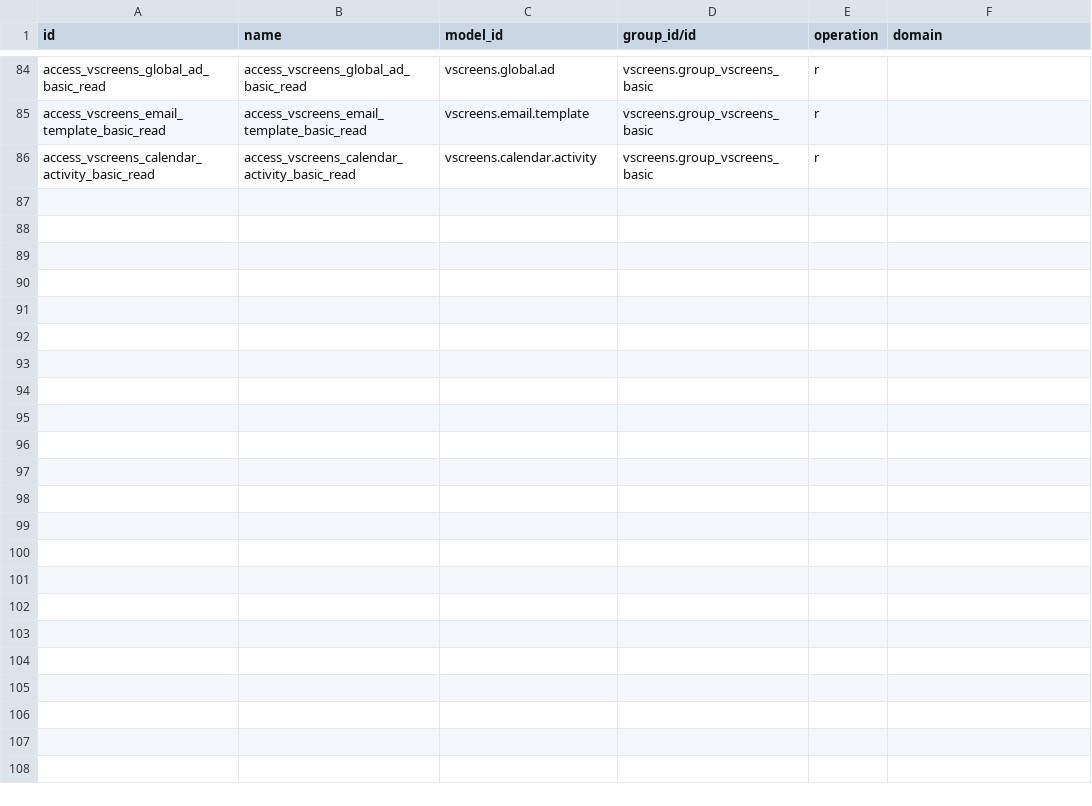
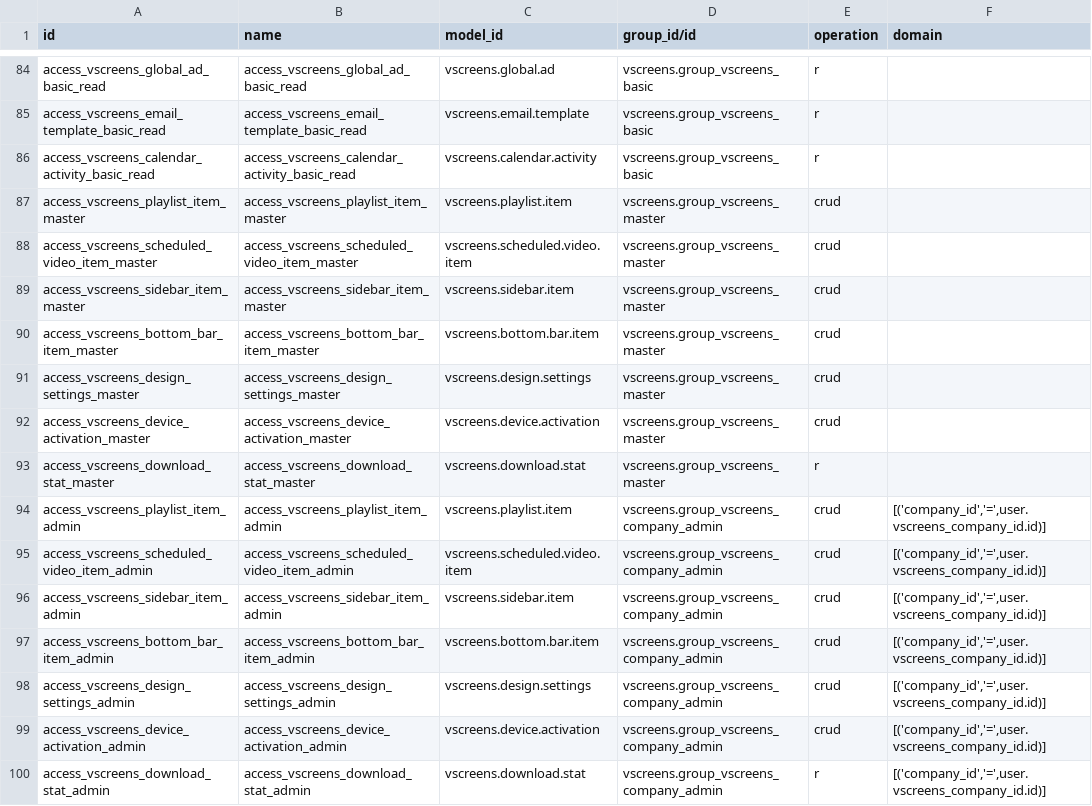
Before and after one commit to nerdop44/VenridesScreenS, a CSV file: odoo-addons/vscreens/security/ir.access.csv, drawn as a sheet; only a part is shown, gaps mark what is left out.

```diff
--- a/odoo-addons/vscreens/security/ir.access.csv
+++ b/odoo-addons/vscreens/security/ir.access.csv
@@ -86 +86,15 @@ access_vscreens_email_template_basic_read,access_vscreens_email_template_basic_r
 access_vscreens_calendar_activity_basic_read,access_vscreens_calendar_activity_basic_read,vscreens.calendar.activity,vscreens.group_vscreens_basic,r,
+access_vscreens_playlist_item_master,access_vscreens_playlist_item_master,vscreens.playlist.item,vscreens.group_vscreens_master,crud,
+access_vscreens_scheduled_video_item_master,access_vscreens_scheduled_video_item_master,vscreens.scheduled.video.item,vscreens.group_vscreens_master,crud,
+access_vscreens_sidebar_item_master,access_vscreens_sidebar_item_master,vscreens.sidebar.item,vscreens.group_vscreens_master,crud,
+access_vscreens_bottom_bar_item_master,access_vscreens_bottom_bar_item_master,vscreens.bottom.bar.item,vscreens.group_vscreens_master,crud,
+access_vscreens_design_settings_master,access_vscreens_design_settings_master,vscreens.design.settings,vscreens.group_vscreens_master,crud,
+access_vscreens_device_activation_master,access_vscreens_device_activation_master,vscreens.device.activation,vscreens.group_vscreens_master,crud,
+access_vscreens_download_stat_master,access_vscreens_download_stat_master,vscreens.download.stat,vscreens.group_vscreens_master,r,
+access_vscreens_playlist_item_admin,access_vscreens_playlist_item_admin,vscreens.playlist.item,vscreens.group_vscreens_company_admin,crud,"[('company_id','=',user.vscreens_company_id.id)]"
+access_vscreens_scheduled_video_item_admin,access_vscreens_scheduled_video_item_admin,vscreens.scheduled.video.item,vscreens.group_vscreens_company_admin,crud,"[('company_id','=',user.vscreens_company_id.id)]"
+access_vscreens_sidebar_item_admin,access_vscreens_sidebar_item_admin,vscreens.sidebar.item,vscreens.group_vscreens_company_admin,crud,"[('company_id','=',user.vscreens_company_id.id)]"
+access_vscreens_bottom_bar_item_admin,access_vscreens_bottom_bar_item_admin,vscreens.bottom.bar.item,vscreens.group_vscreens_company_admin,crud,"[('company_id','=',user.vscreens_company_id.id)]"
+access_vscreens_design_settings_admin,access_vscreens_design_settings_admin,vscreens.design.settings,vscreens.group_vscreens_company_admin,crud,"[('company_id','=',user.vscreens_company_id.id)]"
+access_vscreens_device_activation_admin,access_vscreens_device_activation_admin,vscreens.device.activation,vscreens.group_vscreens_company_admin,crud,"[('company_id','=',user.vscreens_company_id.id)]"
+access_vscreens_download_stat_admin,access_vscreens_download_stat_admin,vscreens.download.stat,vscreens.group_vscreens_company_admin,r,"[('company_id','=',user.vscreens_company_id.id)]"
```
Also changed, not shown: 12 other files.
